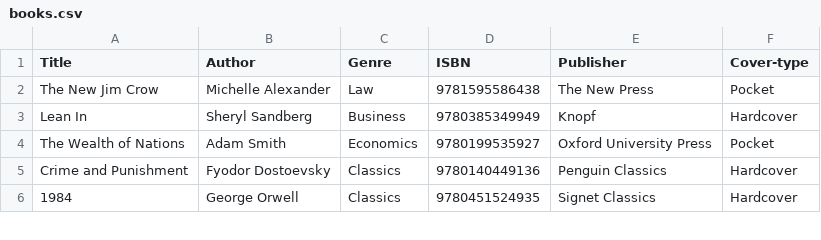
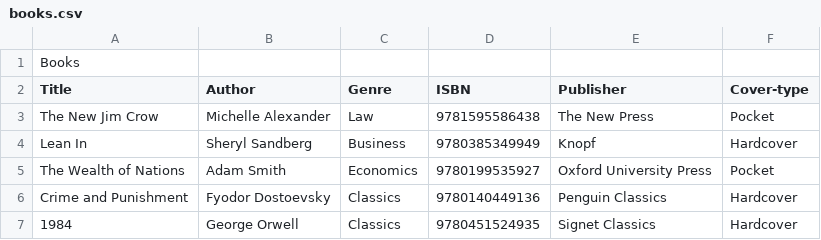
Before and after one commit to Askanberg/projektarbete-bibblan, a CSV file: target/classes/books.csv, drawn as a sheet; only a part is shown.

```diff
--- a/target/classes/books.csv
+++ b/target/classes/books.csv
@@ -1 +1,2 @@
+Books
 Title,Author,Genre,ISBN,Publisher,Cover-type
```
Also changed, not shown: target/classes/references.csv, 10 other files.
